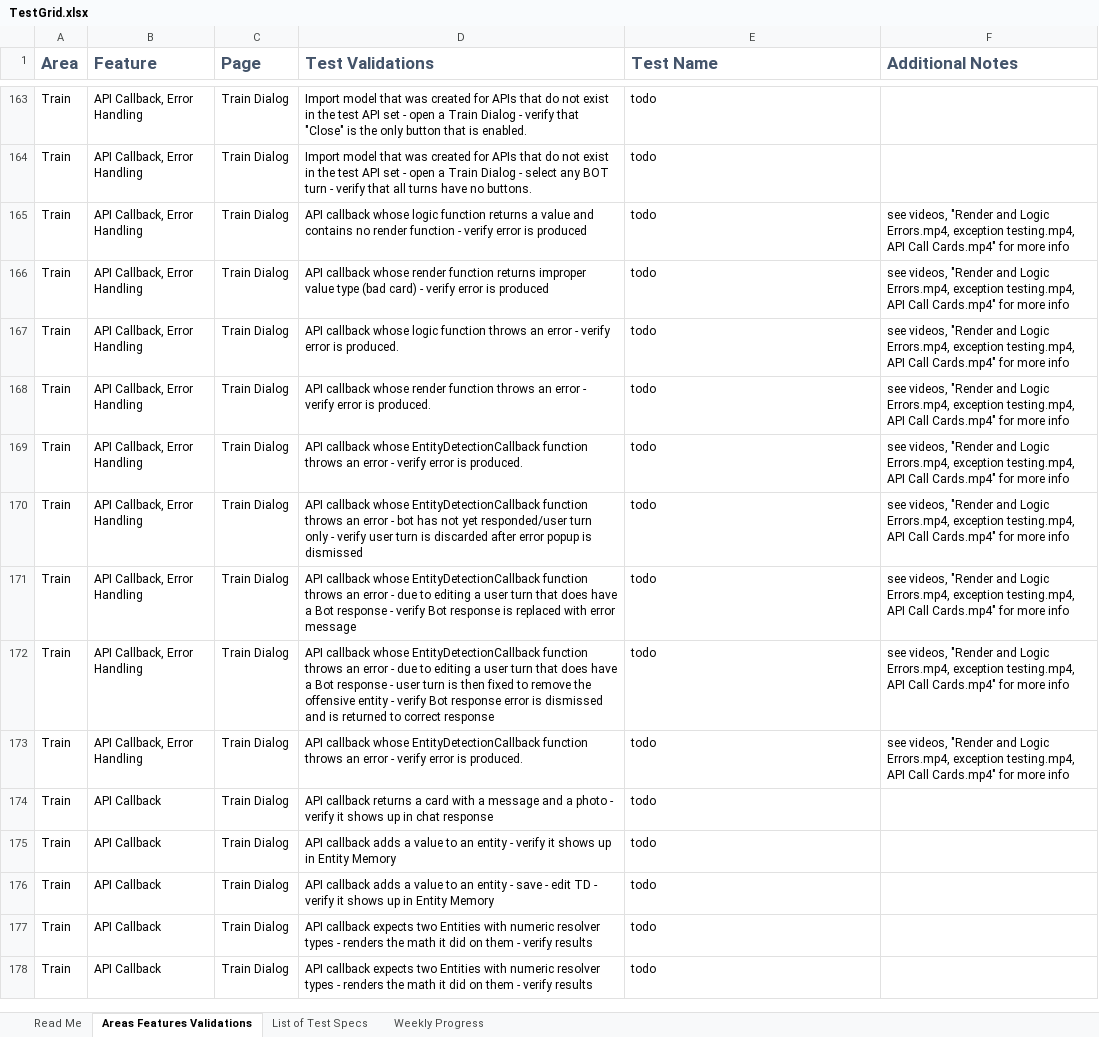
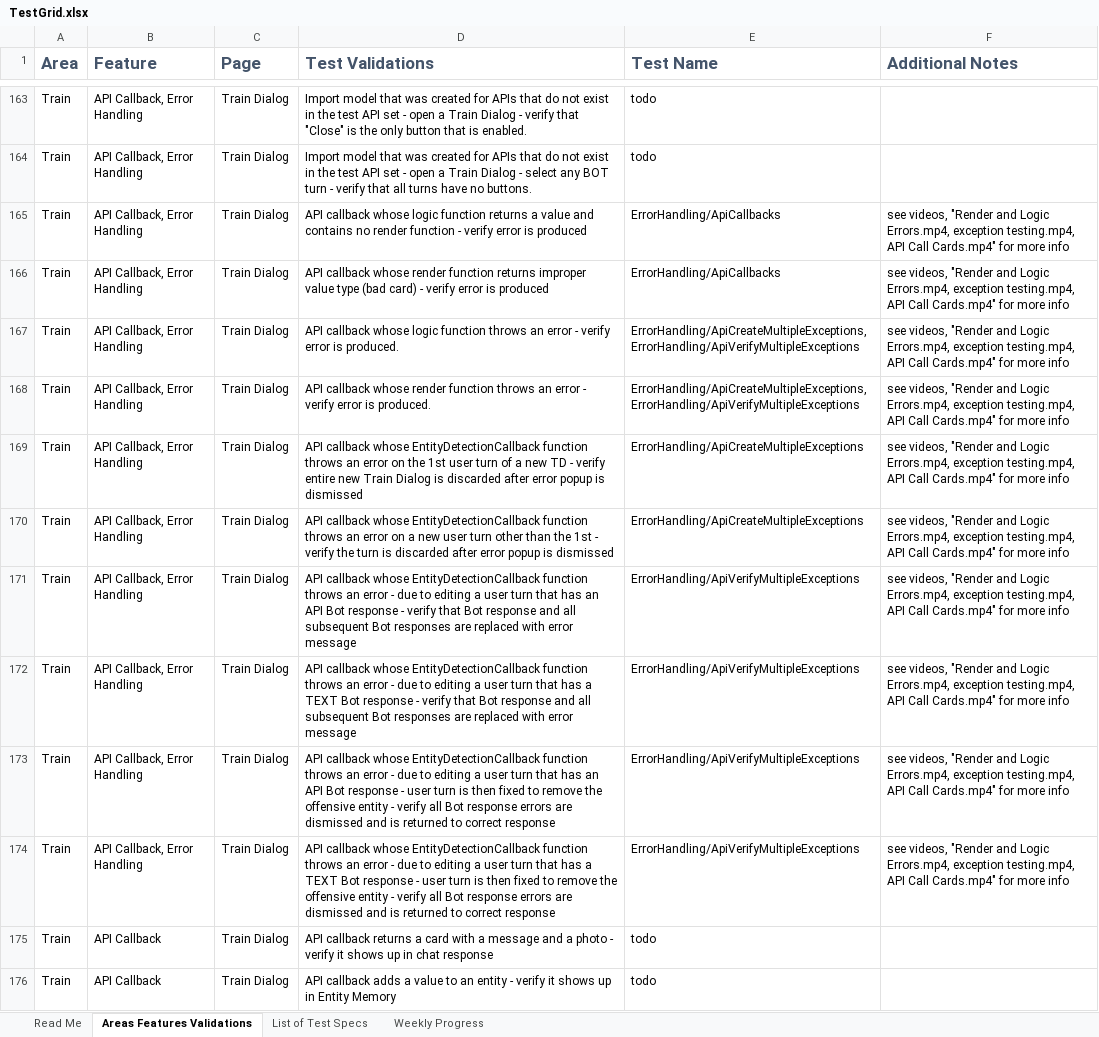
Before and after one commit to microsoft/ConversationLearner-UI, an Excel workbook: cypress/TestGrid.xlsx, sheet Areas Features Validations, drawn as a sheet; only a part is shown, gaps mark what is left out; the shorter side is filled out with more unchanged rows; values as stored, in another font and other column widths than the file's, no borders; table styles not drawn; the diff names each change by its address in the sheet, - before the commit and + after, or states it on an @@ line.

Commit message:
Api Callback Error Handling (#1171)
- Expanded 3 test suites with additional scenarios.
- Renamed SelectAction function to SelectTextAction
- Expanded error reporting in a few cases to give more data
- Extended the timeout for CreateModel and ImportModel via the TypeModelName function

```diff
--- a/cypress/TestGrid.xlsx (sheet Areas Features Validations)
+++ b/cypress/TestGrid.xlsx (sheet Areas Features Validations)
-E165:E166 (Test Name): todo
+E165:E166 (Test Name): ErrorHandling/ApiCallbacks
-E167:E168 (Test Name): todo
+E167:E168 (Test Name): ErrorHandling/ApiCreateMultipleExceptions, ErrorHandling/ApiVerifyMultipleExceptions
-D169 (Test Validations): …an error - verify error is produced.
+D169 (Test Validations): …an error on the 1st user turn of a new TD - verify entire new Train Dialog is discarded after error popup is dismissed
-E169:E170 (Test Name): todo
+E169:E170 (Test Name): ErrorHandling/ApiCreateMultipleExceptions
-D170 (Test Validations): …an error - bot has not yet responded/user turn only - verify user turn is…
+D170 (Test Validations): …an error on a new user turn other than the 1st - verify the turn is…
-D171 (Test Validations): …turn that does have a Bot response - verify Bot response is replaced with…
+D171 (Test Validations): …turn that has an API Bot response - verify that Bot response and all subsequent Bot responses are replaced with…
-E171:E173 (Test Name): todo
+E171:E173 (Test Name): ErrorHandling/ApiVerifyMultipleExceptions
-D172 (Test Validations): …turn that does have a Bot response - user turn is then fixed to remove the offensive entity - verify Bot response error is dismissed and is returned to correct response
+D172 (Test Validations): …turn that has a TEXT Bot response - verify that Bot response and all subsequent Bot responses are replaced with error message
-D173 (Test Validations): …error - verify error is produced.
+D173 (Test Validations): …error - due to editing a user turn that has an API Bot response - user turn is then fixed to remove the offensive entity - verify all Bot response errors are dismissed and is returned to correct response
+row 174: Train | API Callback, Error Handling | Train Dialog | API callback whose EntityDetectionCallback function throws an error - due to editing a user turn that has a TEXT Bot response - user turn is then fixed to remove the offensive entity - verify all Bot response errors are dismissed and is returned to correct response | ErrorHandling/ApiVerifyMultipleExceptions | see videos, "Render and Logic Errors.mp4, exception testing.mp4, API Call Cards.mp4" for more info
```
Also changed, not shown: sheet Weekly Progress, charts or pictures, 25 other files.
